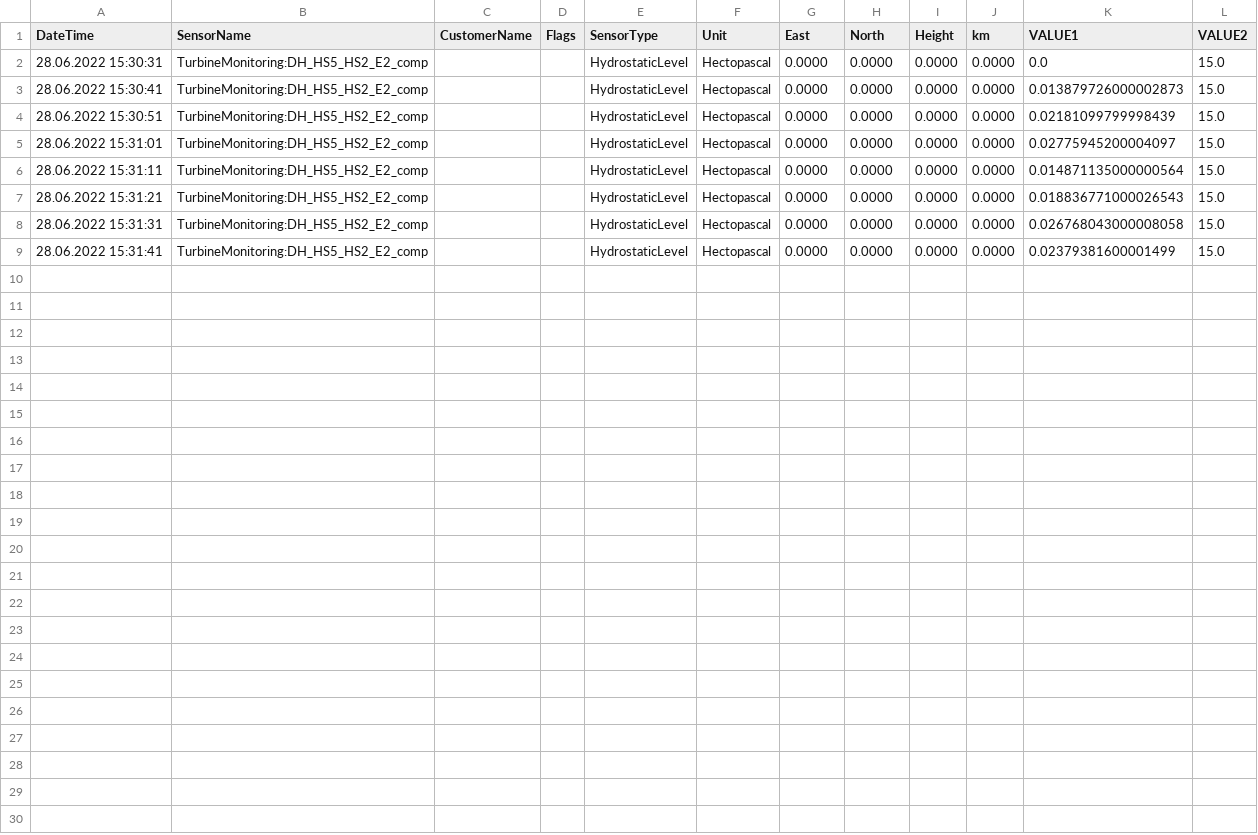
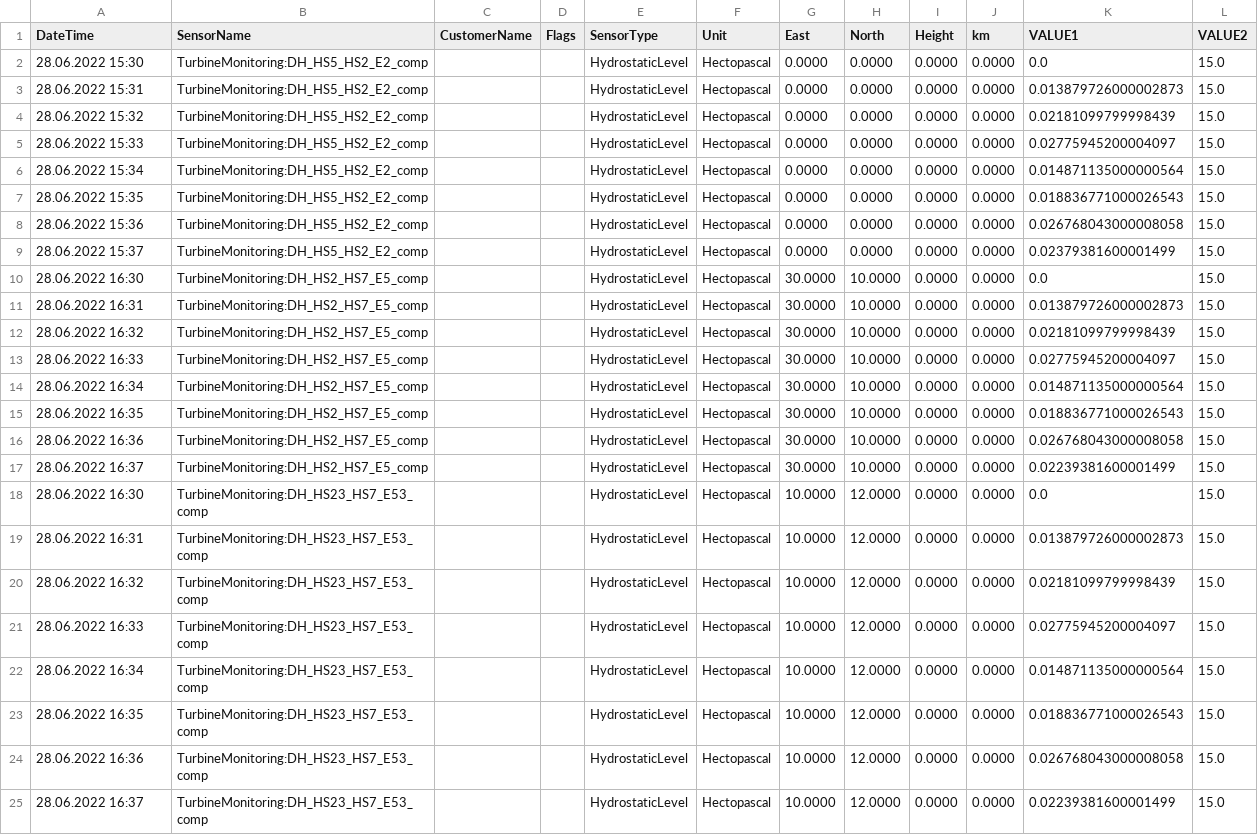
Before and after one commit to MatweyAniskin/SensorsRepository, a CSV file: TestData.csv, drawn as a sheet.

```diff
--- a/TestData.csv
+++ b/TestData.csv
@@ -1,9 +1,25 @@
 DateTime;SensorName;CustomerName;Flags;SensorType;Unit;East;North;Height;km;VALUE1;VALUE2
-28.06.2022 15:30:31;TurbineMonitoring:DH_HS5_HS2_E2_comp;;;HydrostaticLevel;Hectopascal;0.0000;0.0000;0.0000;0.0000;0.0;15.0
-28.06.2022 15:30:41;TurbineMonitoring:DH_HS5_HS2_E2_comp;;;HydrostaticLevel;Hectopascal;0.0000;0.0000;0.0000;0.0000;0.013879726000002873;15.0
-28.06.2022 15:30:51;TurbineMonitoring:DH_HS5_HS2_E2_comp;;;HydrostaticLevel;Hectopascal;0.0000;0.0000;0.0000;0.0000;0.02181099799998439;15.0
-28.06.2022 15:31:01;TurbineMonitoring:DH_HS5_HS2_E2_comp;;;HydrostaticLevel;Hectopascal;0.0000;0.0000;0.0000;0.0000;0.02775945200004097;15.0
-28.06.2022 15:31:11;TurbineMonitoring:DH_HS5_HS2_E2_comp;;;HydrostaticLevel;Hectopascal;0.0000;0.0000;0.0000;0.0000;0.014871135000000564;15.0
-28.06.2022 15:31:21;TurbineMonitoring:DH_HS5_HS2_E2_comp;;;HydrostaticLevel;Hectopascal;0.0000;0.0000;0.0000;0.0000;0.018836771000026543;15.0
-28.06.2022 15:31:31;TurbineMonitoring:DH_HS5_HS2_E2_comp;;;HydrostaticLevel;Hectopascal;0.0000;0.0000;0.0000;0.0000;0.026768043000008058;15.0
-28.06.2022 15:31:41;TurbineMonitoring:DH_HS5_HS2_E2_comp;;;HydrostaticLevel;Hectopascal;0.0000;0.0000;0.0000;0.0000;0.02379381600001499;15.0
+28.06.2022 15:30;TurbineMonitoring:DH_HS5_HS2_E2_comp;;;HydrostaticLevel;Hectopascal;0.0000;0.0000;0.0000;0.0000;0.0;15.0
+28.06.2022 15:31;TurbineMonitoring:DH_HS5_HS2_E2_comp;;;HydrostaticLevel;Hectopascal;0.0000;0.0000;0.0000;0.0000;0.013879726000002873;15.0
+28.06.2022 15:32;TurbineMonitoring:DH_HS5_HS2_E2_comp;;;HydrostaticLevel;Hectopascal;0.0000;0.0000;0.0000;0.0000;0.02181099799998439;15.0
+28.06.2022 15:33;TurbineMonitoring:DH_HS5_HS2_E2_comp;;;HydrostaticLevel;Hectopascal;0.0000;0.0000;0.0000;0.0000;0.02775945200004097;15.0
+28.06.2022 15:34;TurbineMonitoring:DH_HS5_HS2_E2_comp;;;HydrostaticLevel;Hectopascal;0.0000;0.0000;0.0000;0.0000;0.014871135000000564;15.0
+28.06.2022 15:35;TurbineMonitoring:DH_HS5_HS2_E2_comp;;;HydrostaticLevel;Hectopascal;0.0000;0.0000;0.0000;0.0000;0.018836771000026543;15.0
+28.06.2022 15:36;TurbineMonitoring:DH_HS5_HS2_E2_comp;;;HydrostaticLevel;Hectopascal;0.0000;0.0000;0.0000;0.0000;0.026768043000008058;15.0
+28.06.2022 15:37;TurbineMonitoring:DH_HS5_HS2_E2_comp;;;HydrostaticLevel;Hectopascal;0.0000;0.0000;0.0000;0.0000;0.02379381600001499;15.0
+28.06.2022 16:30;TurbineMonitoring:DH_HS2_HS7_E5_comp;;;HydrostaticLevel;Hectopascal;30.0000;10.0000;0.0000;0.0000;0.0;15.0
+28.06.2022 16:31;TurbineMonitoring:DH_HS2_HS7_E5_comp;;;HydrostaticLevel;Hectopascal;30.0000;10.0000;0.0000;0.0000;0.013879726000002873;15.0
+28.06.2022 16:32;TurbineMonitoring:DH_HS2_HS7_E5_comp;;;HydrostaticLevel;Hectopascal;30.0000;10.0000;0.0000;0.0000;0.02181099799998439;15.0
+28.06.2022 16:33;TurbineMonitoring:DH_HS2_HS7_E5_comp;;;HydrostaticLevel;Hectopascal;30.0000;10.0000;0.0000;0.0000;0.02775945200004097;15.0
+28.06.2022 16:34;TurbineMonitoring:DH_HS2_HS7_E5_comp;;;HydrostaticLevel;Hectopascal;30.0000;10.0000;0.0000;0.0000;0.014871135000000564;15.0
+28.06.2022 16:35;TurbineMonitoring:DH_HS2_HS7_E5_comp;;;HydrostaticLevel;Hectopascal;30.0000;10.0000;0.0000;0.0000;0.018836771000026543;15.0
+28.06.2022 16:36;TurbineMonitoring:DH_HS2_HS7_E5_comp;;;HydrostaticLevel;Hectopascal;30.0000;10.0000;0.0000;0.0000;0.026768043000008058;15.0
+28.06.2022 16:37;TurbineMonitoring:DH_HS2_HS7_E5_comp;;;HydrostaticLevel;Hectopascal;30.0000;10.0000;0.0000;0.0000;0.02239381600001499;15.0
+28.06.2022 16:30;TurbineMonitoring:DH_HS23_HS7_E53_comp;;;HydrostaticLevel;Hectopascal;10.0000;12.0000;0.0000;0.0000;0.0;15.0
+28.06.2022 16:31;TurbineMonitoring:DH_HS23_HS7_E53_comp;;;HydrostaticLevel;Hectopascal;10.0000;12.0000;0.0000;0.0000;0.013879726000002873;15.0
+28.06.2022 16:32;TurbineMonitoring:DH_HS23_HS7_E53_comp;;;HydrostaticLevel;Hectopascal;10.0000;12.0000;0.0000;0.0000;0.02181099799998439;15.0
+28.06.2022 16:33;TurbineMonitoring:DH_HS23_HS7_E53_comp;;;HydrostaticLevel;Hectopascal;10.0000;12.0000;0.0000;0.0000;0.02775945200004097;15.0
+28.06.2022 16:34;TurbineMonitoring:DH_HS23_HS7_E53_comp;;;HydrostaticLevel;Hectopascal;10.0000;12.0000;0.0000;0.0000;0.014871135000000564;15.0
+28.06.2022 16:35;TurbineMonitoring:DH_HS23_HS7_E53_comp;;;HydrostaticLevel;Hectopascal;10.0000;12.0000;0.0000;0.0000;0.018836771000026543;15.0
+28.06.2022 16:36;TurbineMonitoring:DH_HS23_HS7_E53_comp;;;HydrostaticLevel;Hectopascal;10.0000;12.0000;0.0000;0.0000;0.026768043000008058;15.0
+28.06.2022 16:37;TurbineMonitoring:DH_HS23_HS7_E53_comp;;;HydrostaticLevel;Hectopascal;10.0000;12.0000;0.0000;0.0000;0.02239381600001499;15.0
```
Also changed, not shown: 28 other files.
